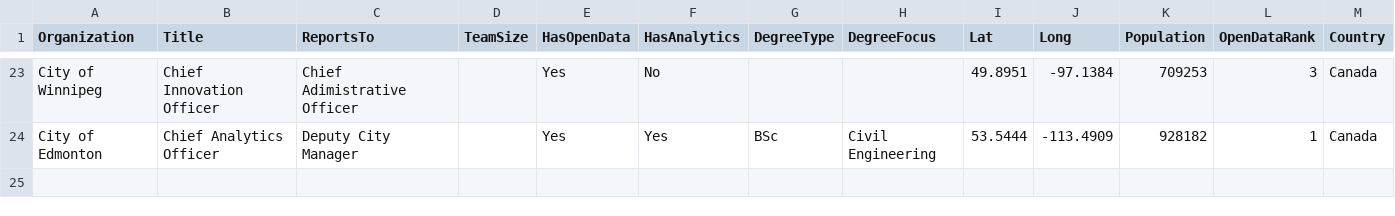
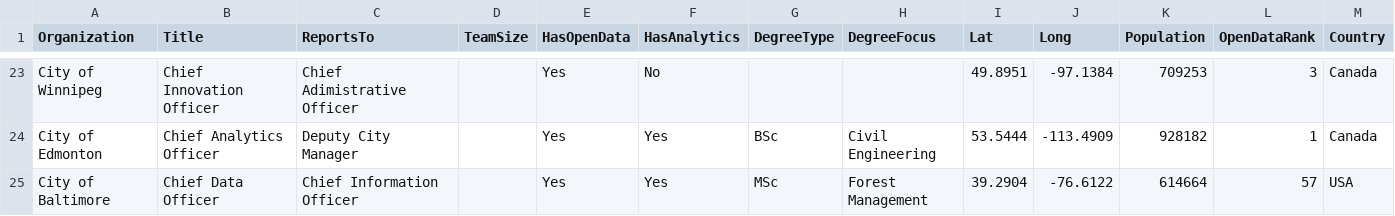
Before and after one commit to ryangarnett/dataStories, a CSV file: cdoEvaluation.csv, drawn as a sheet; only a part is shown, gaps mark what is left out.

Commit message:
Added Baltimore

```diff
--- a/cdoEvaluation.csv
+++ b/cdoEvaluation.csv
@@ -24 +24,2 @@ City of Winnipeg,Chief Innovation Officer,Chief Adimistrative Officer,,Yes,No,,,
 City of Edmonton,Chief Analytics Officer,Deputy City Manager,,Yes,Yes,BSc,Civil Engineering,53.5444,-113.4909,928182,1,Canada
+City of Baltimore,Chief Data Officer,Chief Information Officer,,Yes,Yes,MSc,Forest Management,39.2904,-76.6122,614664,57,USA
```
Also changed, not shown: 1 other file.
